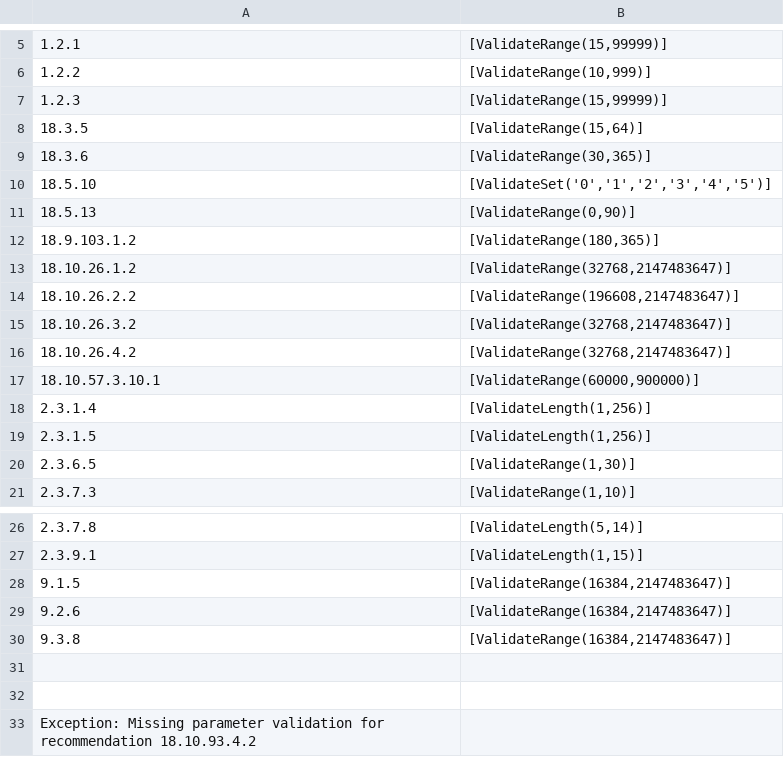
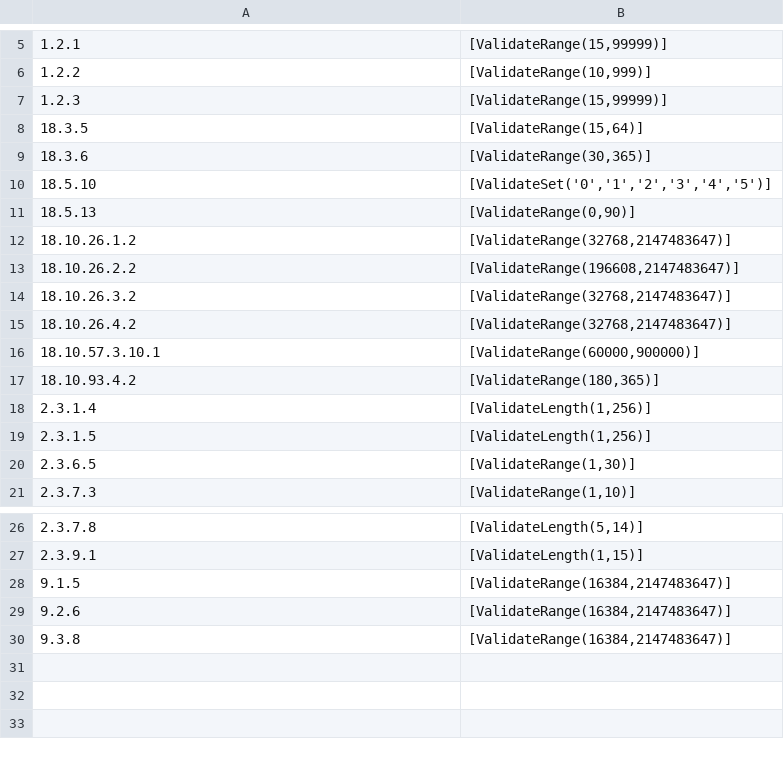
Before and after one commit to techservicesillinois/SecOps-Powershell-CISDSC, a CSV file: csvs/parameter_validations/Win11_23H2_validations.csv, drawn as a sheet; only a part is shown, gaps mark what is left out; removed rows and columns are numbered as before the commit, all else as after; the diff names each change by its address in the sheet, - before the commit and + after, or states it on an @@ line.

Commit message:
clean up range validations

```diff
--- a/csvs/parameter_validations/Win11_23H2_validations.csv
+++ b/csvs/parameter_validations/Win11_23H2_validations.csv
-row 12: 18.9.103.1.2 | [ValidateRange(180,365)]
+row 17: 18.10.93.4.2 | [ValidateRange(180,365)]
-row 31: (empty)
-row 32: (empty)
-row 33: Exception: Missing parameter validation for recommendation 18.10.93.4.2
```
